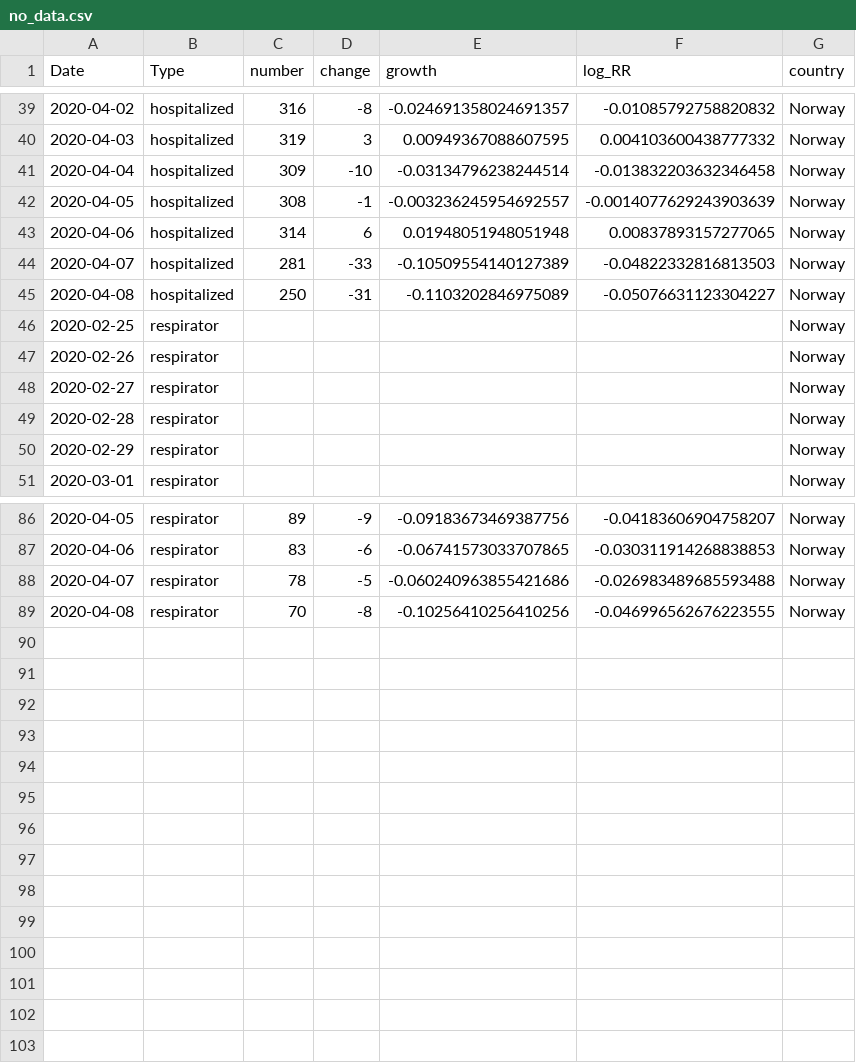
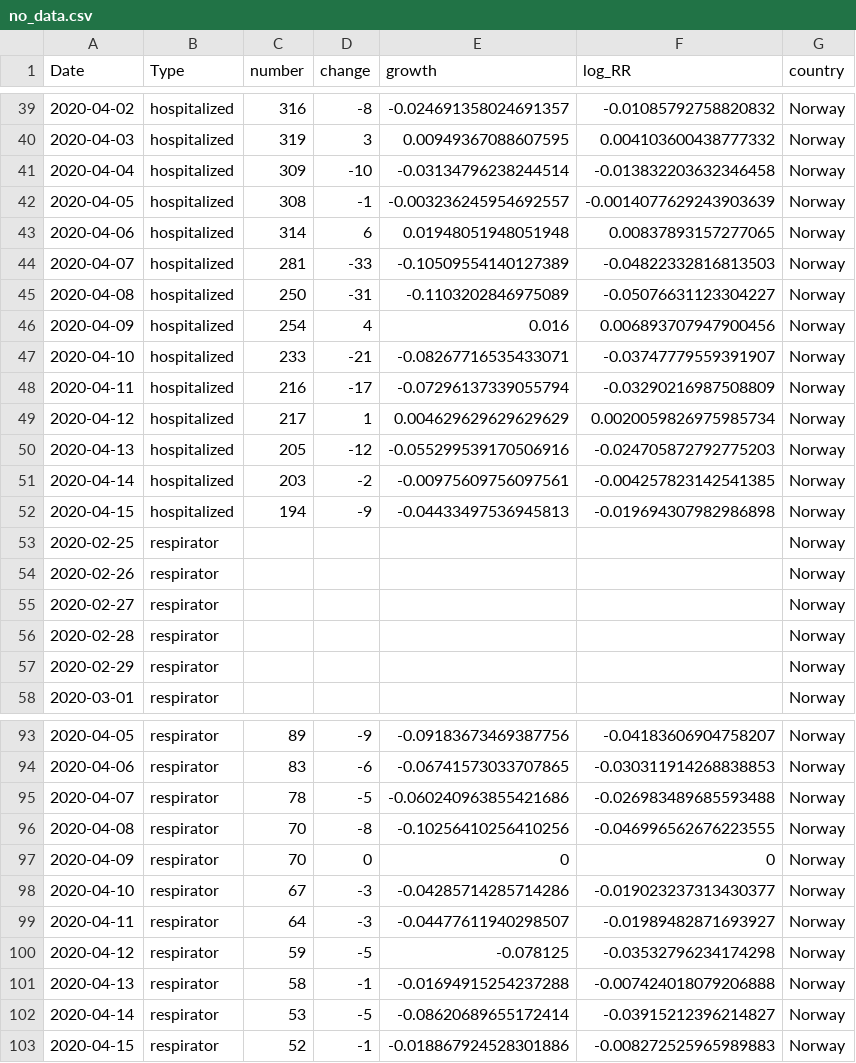
Before and after one commit to Deleetdk/COVID_Nordic, a CSV file: data/no_data.csv, drawn as a sheet; only a part is shown, gaps mark what is left out; the diff names each change by its address in the sheet, - before the commit and + after, or states it on an @@ line.

```diff
--- a/data/no_data.csv
+++ b/data/no_data.csv
+row 46: 2020-04-09 | hospitalized | 254 | 4 | 0.016 | 0.006893707947900456 | Norway
+row 47: 2020-04-10 | hospitalized | 233 | -21 | -0.08267716535433071 | -0.03747779559391907 | Norway
+row 48: 2020-04-11 | hospitalized | 216 | -17 | -0.07296137339055794 | -0.03290216987508809 | Norway
+row 49: 2020-04-12 | hospitalized | 217 | 1 | 0.004629629629629629 | 0.0020059826975985734 | Norway
+row 50: 2020-04-13 | hospitalized | 205 | -12 | -0.055299539170506916 | -0.024705872792775203 | Norway
+row 51: 2020-04-14 | hospitalized | 203 | -2 | -0.00975609756097561 | -0.004257823142541385 | Norway
+row 52: 2020-04-15 | hospitalized | 194 | -9 | -0.04433497536945813 | -0.019694307982986898 | Norway
+row 97: 2020-04-09 | respirator | 70 | 0 | 0 | 0 | Norway
+row 98: 2020-04-10 | respirator | 67 | -3 | -0.04285714285714286 | -0.019023237313430377 | Norway
+row 99: 2020-04-11 | respirator | 64 | -3 | -0.04477611940298507 | -0.01989482871693927 | Norway
+row 100: 2020-04-12 | respirator | 59 | -5 | -0.078125 | -0.03532796234174298 | Norway
+row 101: 2020-04-13 | respirator | 58 | -1 | -0.01694915254237288 | -0.007424018079206888 | Norway
+row 102: 2020-04-14 | respirator | 53 | -5 | -0.08620689655172414 | -0.03915212396214827 | Norway
+row 103: 2020-04-15 | respirator | 52 | -1 | -0.018867924528301886 | -0.008272525965989883 | Norway
```
Also changed, not shown: data/merge_data.csv, 16 other files.
